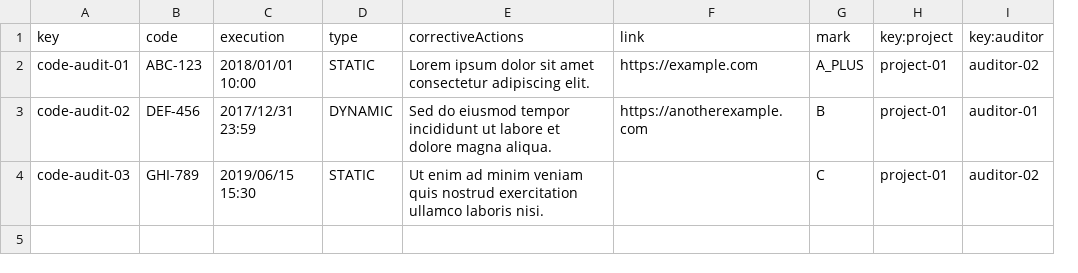
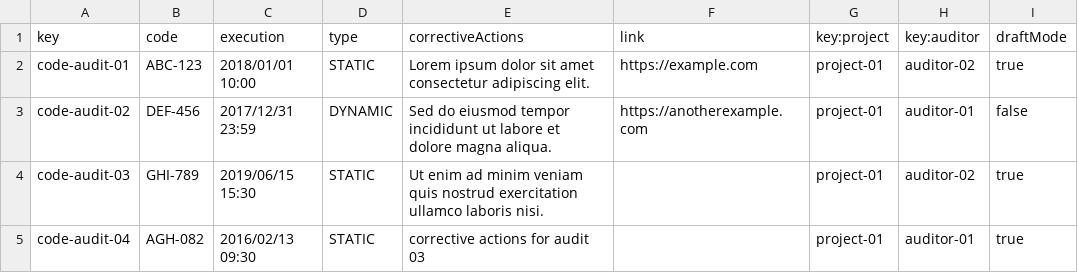
Before and after one commit to karyouben/Acme-SF-D04, a CSV file: src/main/webapp/WEB-INF/resources/sample-data/code-audit.csv, drawn as a sheet; removed rows and columns are numbered as before the commit, all else as after; the diff names each change by its address in the sheet, - before the commit and + after, or states it on an @@ line.

```diff
--- a/src/main/webapp/WEB-INF/resources/sample-data/code-audit.csv
+++ b/src/main/webapp/WEB-INF/resources/sample-data/code-audit.csv
-column G (mark), rows 2-4: A_PLUS | B | C
+column I (draftMode), rows 2-4: true | false | true
+row 5: code-audit-04 | AGH-082 | 2016/02/13 09:30 | STATIC | corrective actions for audit 03 |  | project-01 | auditor-01 | true
```
Also changed, not shown: src/main/webapp/WEB-INF/resources/sample-data/audit-record.csv, 38 other files.
